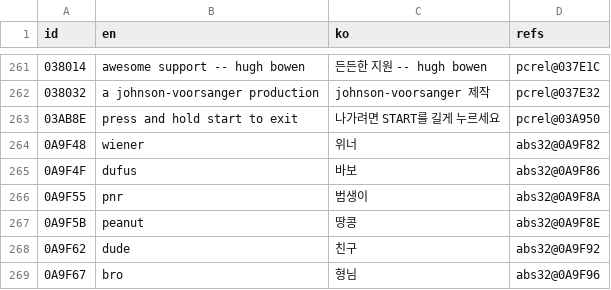
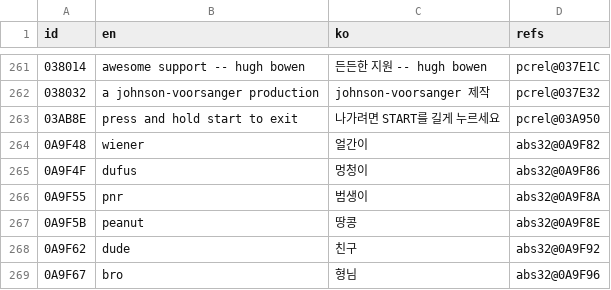
Before and after one commit to stPark-dev/Toejam_Earl_Korean, a CSV file: translations/strings.csv, drawn as a sheet; only a part is shown, gaps mark what is left out; the diff names each change by its address in the sheet, - before the commit and + after, or states it on an @@ line.

```diff
--- a/translations/strings.csv
+++ b/translations/strings.csv
-C264 (ko): 위너
+C264 (ko): 얼간이
-C265 (ko): 바보
+C265 (ko): 멍청이
```
Also changed, not shown: 5 other files.
